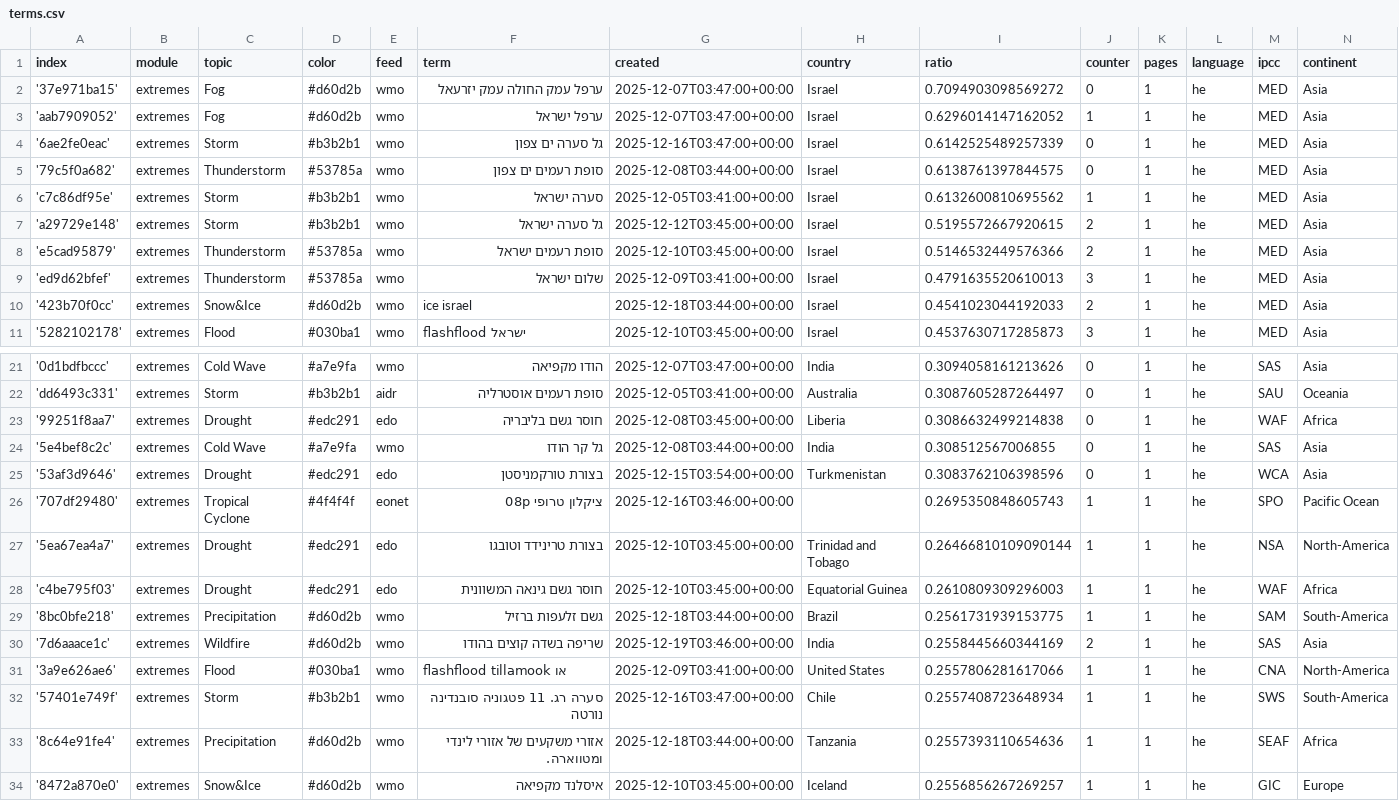
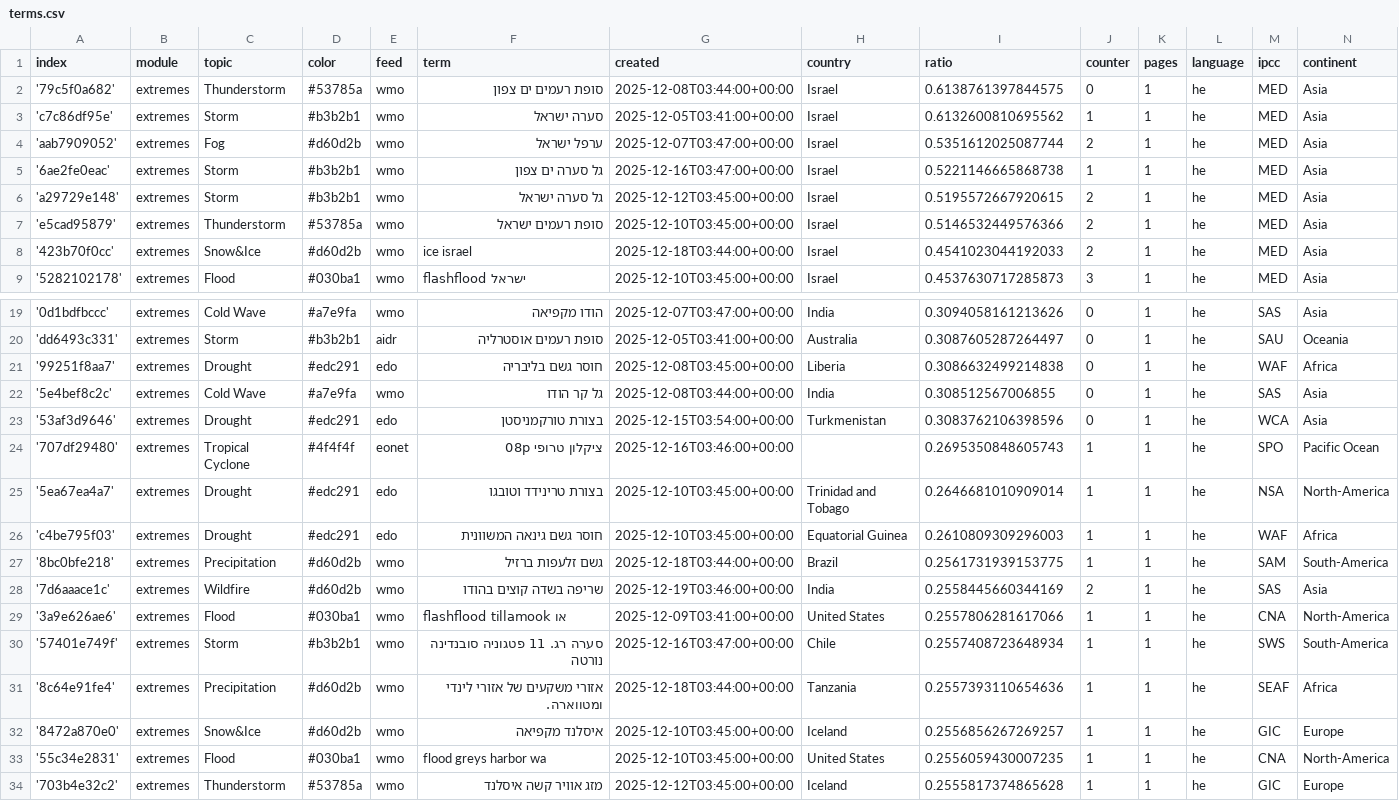
Before and after one commit to picawe-news/hebrewExtremes, a CSV file: terms.csv, drawn as a sheet; only a part is shown, gaps mark what is left out; the shorter side is filled out with more unchanged rows.

Commit message:
Commit from GitHub Actions (harvest:0.0)

```diff
--- a/terms.csv
+++ b/terms.csv
@@ -1,10 +1,8 @@
 index,module,topic,color,feed,term,created,country,ratio,counter,pages,language,ipcc,continent
-'37e971ba15',extremes,Fog,#d60d2b,wmo,ערפל עמק החולה עמק יזרעאל,2025-12-07T03:47:00+00:00,Israel,0.7094903098569272,0,1,he,MED,Asia
-'aab7909052',extremes,Fog,#d60d2b,wmo,ערפל ישראל,2025-12-07T03:47:00+00:00,Israel,0.6296014147162052,1,1,he,MED,Asia
-'6ae2fe0eac',extremes,Storm,#b3b2b1,wmo,גל סערה ים צפון,2025-12-16T03:47:00+00:00,Israel,0.6142525489257339,0,1,he,MED,Asia
 '79c5f0a682',extremes,Thunderstorm,#53785a,wmo,סופת רעמים ים צפון,2025-12-08T03:44:00+00:00,Israel,0.6138761397844575,0,1,he,MED,Asia
 'c7c86df95e',extremes,Storm,#b3b2b1,wmo,סערה ישראל,2025-12-05T03:41:00+00:00,Israel,0.6132600810695562,1,1,he,MED,Asia
+'aab7909052',extremes,Fog,#d60d2b,wmo,ערפל ישראל,2025-12-07T03:47:00+00:00,Israel,0.5351612025087744,2,1,he,MED,Asia
+'6ae2fe0eac',extremes,Storm,#b3b2b1,wmo,גל סערה ים צפון,2025-12-16T03:47:00+00:00,Israel,0.5221146665868738,1,1,he,MED,Asia
 'a29729e148',extremes,Storm,#b3b2b1,wmo,גל סערה ישראל,2025-12-12T03:45:00+00:00,Israel,0.5195572667920615,2,1,he,MED,Asia
 'e5cad95879',extremes,Thunderstorm,#53785a,wmo,סופת רעמים ישראל,2025-12-10T03:45:00+00:00,Israel,0.5146532449576366,2,1,he,MED,Asia
-'ed9d62bfef',extremes,Thunderstorm,#53785a,wmo,שלום ישראל,2025-12-09T03:41:00+00:00,Israel,0.4791635520610013,3,1,he,MED,Asia
 '423b70f0cc',extremes,Snow&Ice,#d60d2b,wmo,ice israel,2025-12-18T03:44:00+00:00,Israel,0.4541023044192033,2,1,he,MED,Asia
@@ -26,3 +24,3 @@ index,module,topic,color,feed,term,created,country,ratio,counter,pages,language,
 '707df29480',extremes,Tropical Cyclone,#4f4f4f,eonet,ציקלון טרופי 08p,2025-12-16T03:46:00+00:00,,0.2695350848605743,1,1,he,SPO,Pacific Ocean
-'5ea67ea4a7',extremes,Drought,#edc291,edo,בצורת טרינידד וטובגו,2025-12-10T03:45:00+00:00,Trinidad and Tobago,0.26466810109090144,1,1,he,NSA,North-America
+'5ea67ea4a7',extremes,Drought,#edc291,edo,בצורת טרינידד וטובגו,2025-12-10T03:45:00+00:00,Trinidad and Tobago,0.2646681010909014,1,1,he,NSA,North-America
 'c4be795f03',extremes,Drought,#edc291,edo,חוסר גשם גינאה המשוונית,2025-12-10T03:45:00+00:00,Equatorial Guinea,0.2610809309296003,1,1,he,WAF,Africa
```
